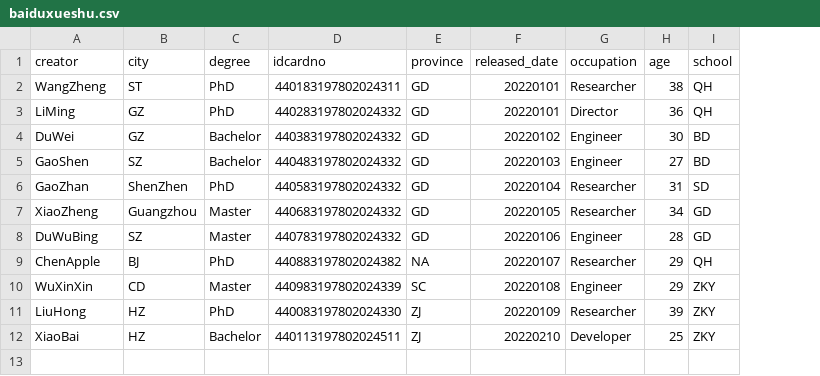
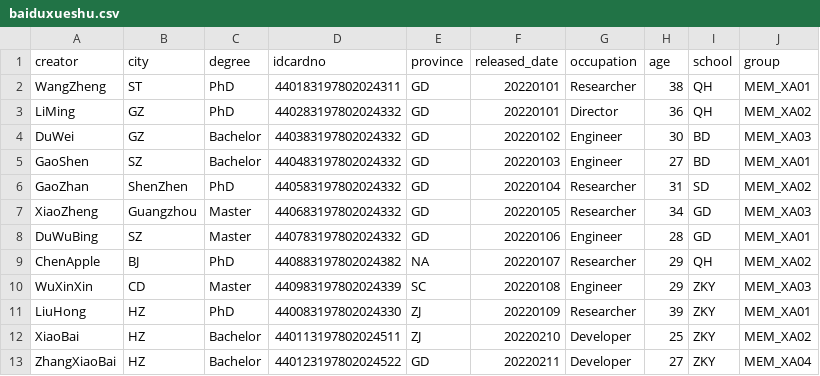
Before and after one commit to wumiguo/erkernel, a CSV file: data/csvs/baiduxueshu.csv, drawn as a sheet; the diff names each change by its address in the sheet, - before the commit and + after, or states it on an @@ line.

```diff
--- a/data/csvs/baiduxueshu.csv
+++ b/data/csvs/baiduxueshu.csv
+column J (group), rows 2-12: MEM_XA01 | MEM_XA02 | MEM_XA03 | MEM_XA01 | MEM_XA02 | MEM_XA03 | MEM_XA01 | MEM_XA02 | MEM_XA03 | MEM_XA01 | MEM_XA02
+row 13: ZhangXiaoBai | HZ | Bachelor | 440123197802024522 | GD | 20220211 | Developer | 27 | ZKY | MEM_XA04
```
Also changed, not shown: data/csvs/base.csv, data/csvs/cnplinker.csv, 46 other files.
